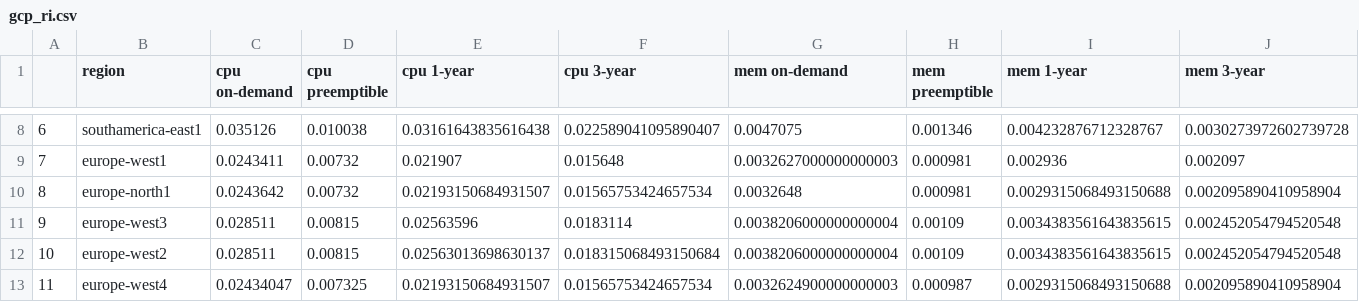
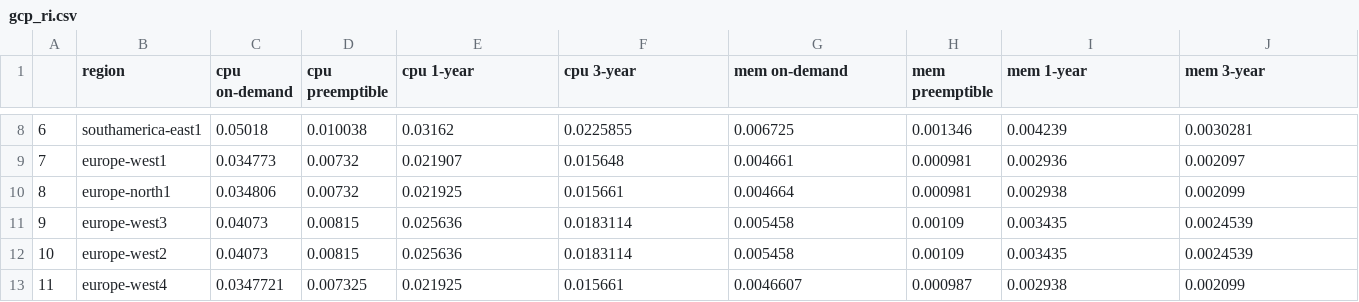
Before and after one commit to prophetstorbrianchen/fedemeter_cost_db_prepare, a CSV file: fedemeter_cost_db_prepare/python_crawl/gcp/gcp_ri.csv, drawn as a sheet; only a part is shown, gaps mark what is left out; the diff covers the shown part only.

```diff
--- a/fedemeter_cost_db_prepare/python_crawl/gcp/gcp_ri.csv
+++ b/fedemeter_cost_db_prepare/python_crawl/gcp/gcp_ri.csv
@@ -8,6 +8,6 @@
-6,southamerica-east1,0.035126,0.010038,0.03161643835616438,0.022589041095890407,0.0047075,0.001346,0.004232876712328767,0.0030273972602739728
-7,europe-west1,0.0243411,0.00732,0.021907,0.015648,0.0032627000000000003,0.000981,0.002936,0.002097
-8,europe-north1,0.0243642,0.00732,0.02193150684931507,0.01565753424657534,0.0032648,0.000981,0.0029315068493150688,0.002095890410958904
-9,europe-west3,0.028511,0.00815,0.02563596,0.0183114,0.0038206000000000004,0.00109,0.0034383561643835615,0.002452054794520548
-10,europe-west2,0.028511,0.00815,0.02563013698630137,0.018315068493150684,0.0038206000000000004,0.00109,0.0034383561643835615,0.002452054794520548
-11,europe-west4,0.02434047,0.007325,0.02193150684931507,0.01565753424657534,0.0032624900000000003,0.000987,0.0029315068493150688,0.002095890410958904
+6,southamerica-east1,0.05018,0.010038,0.03162,0.0225855,0.006725,0.001346,0.004239,0.0030281
+7,europe-west1,0.034773,0.00732,0.021907,0.015648,0.004661,0.000981,0.002936,0.002097
+8,europe-north1,0.034806,0.00732,0.021925,0.015661,0.004664,0.000981,0.002938,0.002099
+9,europe-west3,0.04073,0.00815,0.025636,0.0183114,0.005458,0.00109,0.003435,0.0024539
+10,europe-west2,0.04073,0.00815,0.025636,0.0183114,0.005458,0.00109,0.003435,0.0024539
+11,europe-west4,0.0347721,0.007325,0.021925,0.015661,0.0046607,0.000987,0.002938,0.002099
```
Also changed, not shown: 1 added row and 65 edited cells elsewhere in this file, 4 other files.
